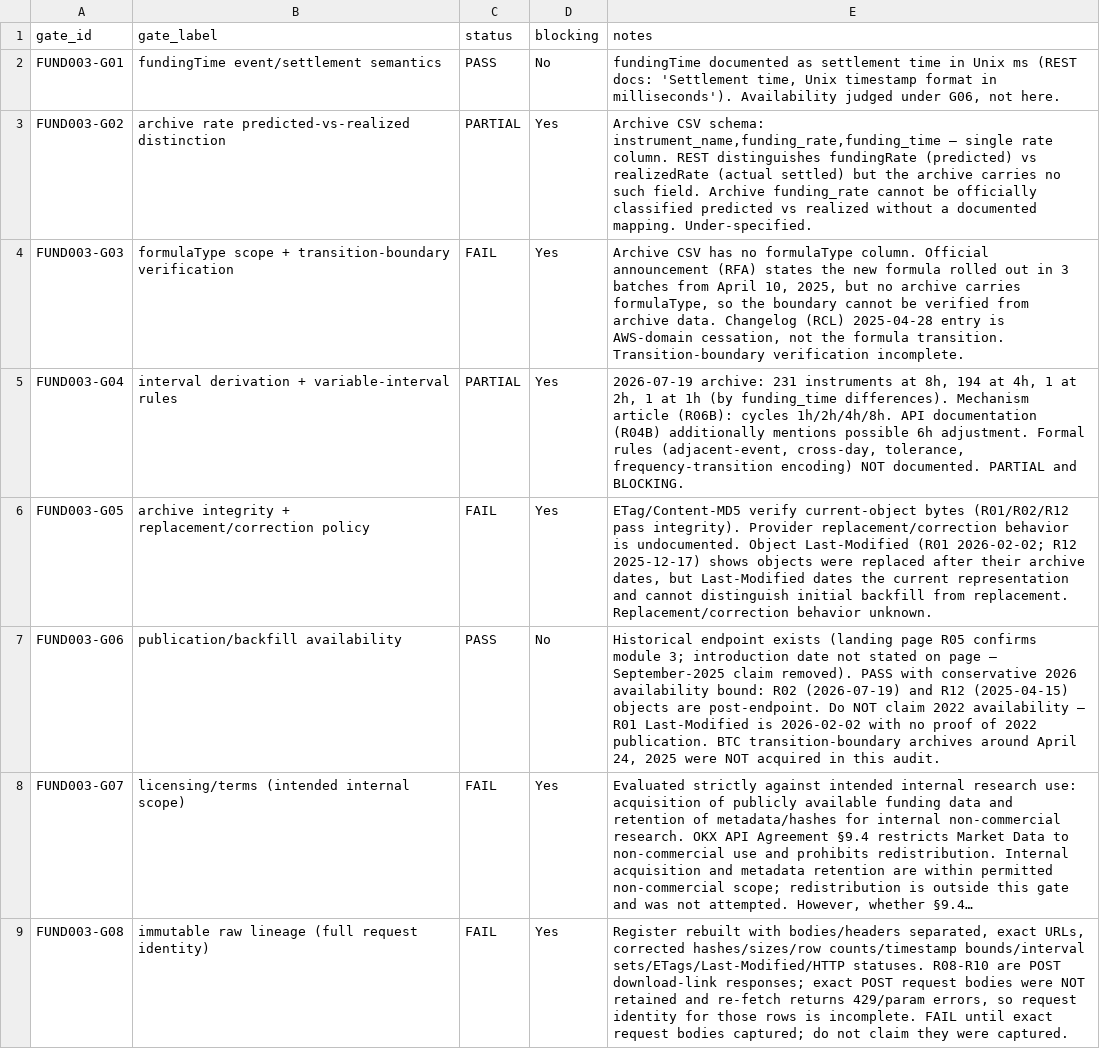
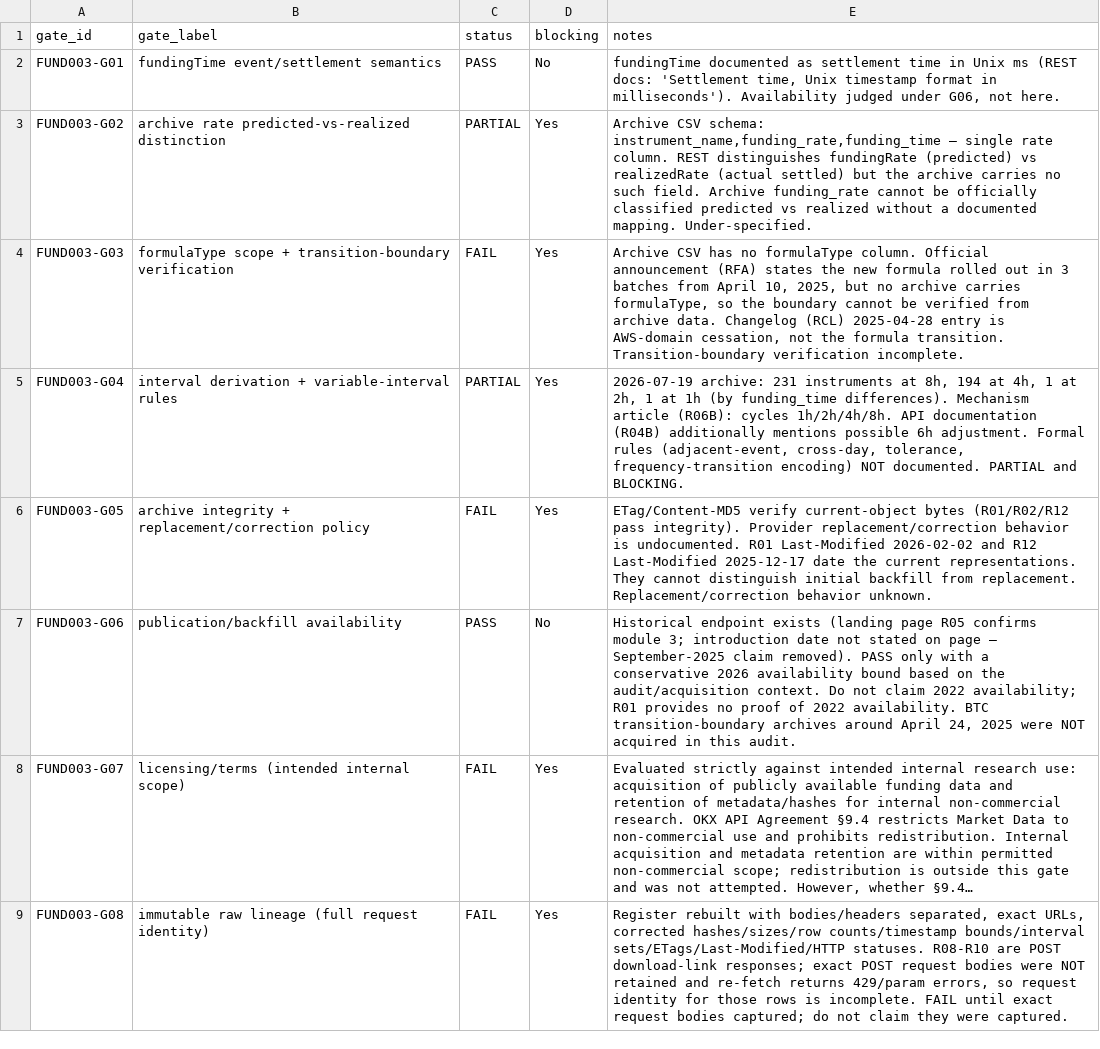
Before and after one commit to larslarsen/Crypto-Multifactor-Bot, a CSV file: research/fund_003/decision_matrix.csv, drawn as a sheet; only a part is shown; long unchanged cells end in …; the diff names each change by its address in the sheet, - before the commit and + after, or states it on an @@ line.

Commit message:
FUND-003: REVIEW-0110 acceptance publication — ACCEPTED NO_IMPLEMENTATION_AUTHORITY

```diff
--- a/research/fund_003/decision_matrix.csv
+++ b/research/fund_003/decision_matrix.csv
-E6 (notes): …is undocumented. Object Last-Modified (R01 2026-02-02; R12 2025-12-17) shows objects were replaced after their archive dates, but Last-Modified dates the current representation and cannot distinguish…
+E6 (notes): …is undocumented. R01 Last-Modified 2026-02-02 and R12 Last-Modified 2025-12-17 date the current representations. They cannot distinguish…
-E7 (notes): …removed). PASS with conservative 2026 availability bound: R02 (2026-07-19) and R12 (2025-04-15) objects are post-endpoint. Do NOT claim 2022 availability — R01 Last-Modified is 2026-02-02 with no proof of 2022 publication. BTC transition-boundary…
+E7 (notes): …removed). PASS only with a conservative 2026 availability bound based on the audit/acquisition context. Do not claim 2022 availability; R01 provides no proof of 2022 availability. BTC transition-boundary…
```
Also changed, not shown: docs/engineering/IMPLEMENTATION_BACKLOG.csv, 6 other files.
